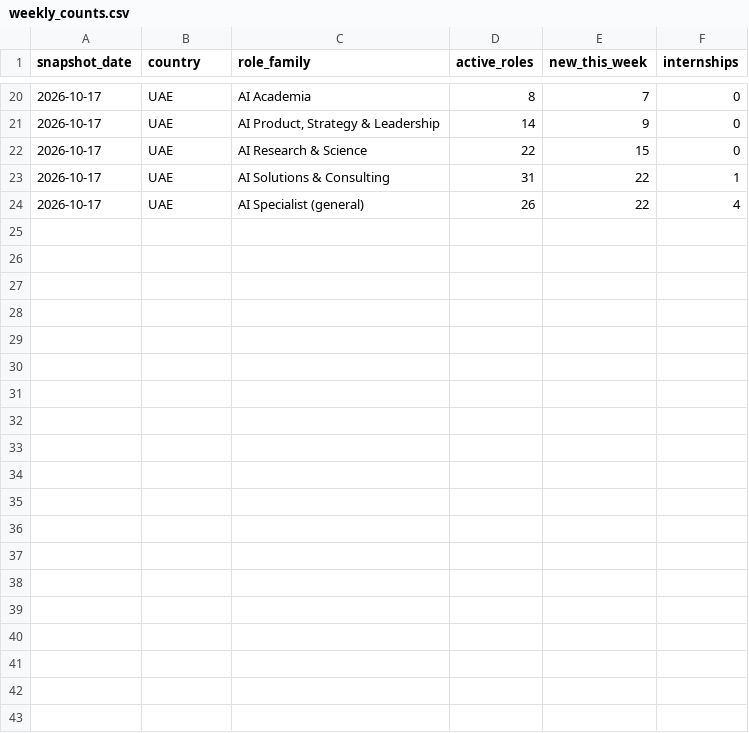
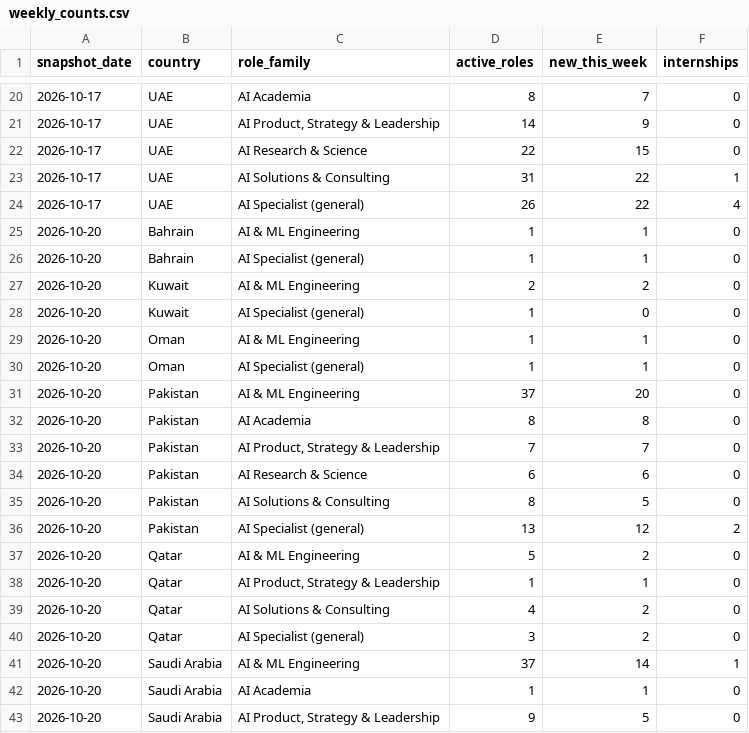
Before and after one commit to Densight/densight-jobs, a CSV file: data/weekly_counts.csv, drawn as a sheet; only a part is shown, gaps mark what is left out; the diff covers the shown part only; the diff names each change by its address in the sheet, - before the commit and + after, or states it on an @@ line.

Commit message:
Snapshot 2026-10-20

```diff
--- a/data/weekly_counts.csv
+++ b/data/weekly_counts.csv
+row 25: 2026-10-20 | Bahrain | AI & ML Engineering | 1 | 1 | 0
+row 26: 2026-10-20 | Bahrain | AI Specialist (general) | 1 | 1 | 0
+row 27: 2026-10-20 | Kuwait | AI & ML Engineering | 2 | 2 | 0
+row 28: 2026-10-20 | Kuwait | AI Specialist (general) | 1 | 0 | 0
+row 29: 2026-10-20 | Oman | AI & ML Engineering | 1 | 1 | 0
+row 30: 2026-10-20 | Oman | AI Specialist (general) | 1 | 1 | 0
+row 31: 2026-10-20 | Pakistan | AI & ML Engineering | 37 | 20 | 0
+row 32: 2026-10-20 | Pakistan | AI Academia | 8 | 8 | 0
+row 33: 2026-10-20 | Pakistan | AI Product, Strategy & Leadership | 7 | 7 | 0
+row 34: 2026-10-20 | Pakistan | AI Research & Science | 6 | 6 | 0
+row 35: 2026-10-20 | Pakistan | AI Solutions & Consulting | 8 | 5 | 0
+row 36: 2026-10-20 | Pakistan | AI Specialist (general) | 13 | 12 | 2
+row 37: 2026-10-20 | Qatar | AI & ML Engineering | 5 | 2 | 0
+row 38: 2026-10-20 | Qatar | AI Product, Strategy & Leadership | 1 | 1 | 0
+row 39: 2026-10-20 | Qatar | AI Solutions & Consulting | 4 | 2 | 0
+row 40: 2026-10-20 | Qatar | AI Specialist (general) | 3 | 2 | 0
+row 41: 2026-10-20 | Saudi Arabia | AI & ML Engineering | 37 | 14 | 1
+row 42: 2026-10-20 | Saudi Arabia | AI Academia | 1 | 1 | 0
+row 43: 2026-10-20 | Saudi Arabia | AI Product, Strategy & Leadership | 9 | 5 | 0
```
Also changed, not shown: 9 added rows elsewhere in this file, data/monthly_index.csv, data/weekly_movers.csv, 5 other files.
